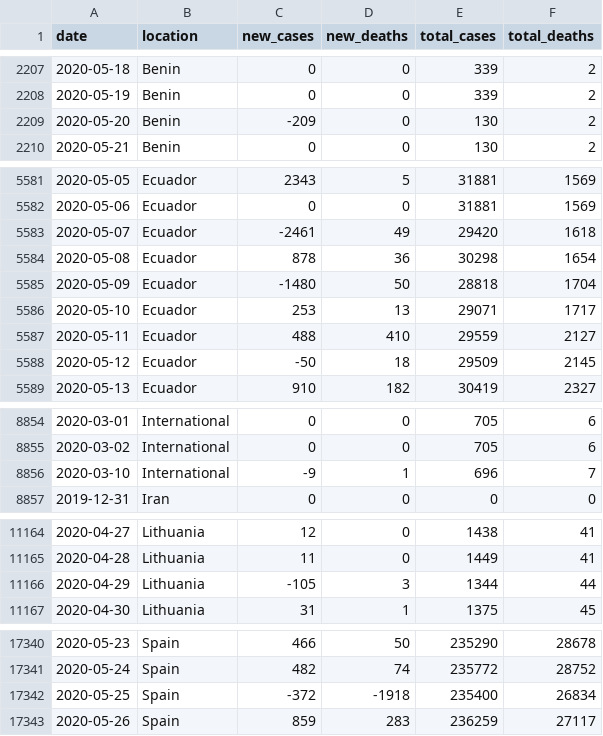
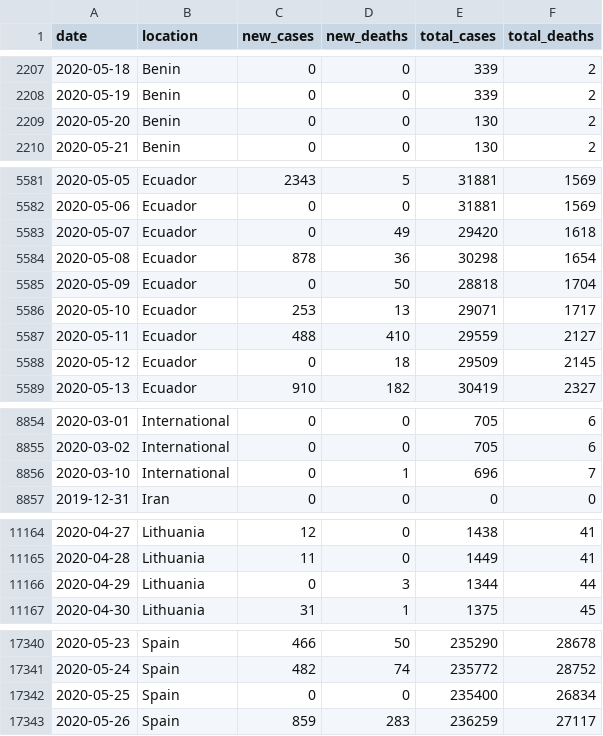
Before and after one commit to BachToTheFuture/ProjectHexHax, a CSV file: static/global_covid.csv, drawn as a sheet; only a part is shown, gaps mark what is left out; the diff covers the shown part only.

```diff
--- a/static/global_covid.csv
+++ b/static/global_covid.csv
@@ -2208,3 +2208,3 @@ date,location,new_cases,new_deaths,total_cases,total_deaths
 2020-05-19,Benin,0,0,339,2
-2020-05-20,Benin,-209,0,130,2
+2020-05-20,Benin,0,0,130,2
 2020-05-21,Benin,0,0,130,2
@@ -5582,8 +5582,8 @@ date,location,new_cases,new_deaths,total_cases,total_deaths
 2020-05-06,Ecuador,0,0,31881,1569
-2020-05-07,Ecuador,-2461,49,29420,1618
+2020-05-07,Ecuador,0,49,29420,1618
 2020-05-08,Ecuador,878,36,30298,1654
-2020-05-09,Ecuador,-1480,50,28818,1704
+2020-05-09,Ecuador,0,50,28818,1704
 2020-05-10,Ecuador,253,13,29071,1717
 2020-05-11,Ecuador,488,410,29559,2127
-2020-05-12,Ecuador,-50,18,29509,2145
+2020-05-12,Ecuador,0,18,29509,2145
 2020-05-13,Ecuador,910,182,30419,2327
@@ -8855,3 +8855,3 @@ date,location,new_cases,new_deaths,total_cases,total_deaths
 2020-03-02,International,0,0,705,6
-2020-03-10,International,-9,1,696,7
+2020-03-10,International,0,1,696,7
 2019-12-31,Iran,0,0,0,0
@@ -11165,3 +11165,3 @@ date,location,new_cases,new_deaths,total_cases,total_deaths
 2020-04-28,Lithuania,11,0,1449,41
-2020-04-29,Lithuania,-105,3,1344,44
+2020-04-29,Lithuania,0,3,1344,44
 2020-04-30,Lithuania,31,1,1375,45
@@ -17341,3 +17341,3 @@ date,location,new_cases,new_deaths,total_cases,total_deaths
 2020-05-24,Spain,482,74,235772,28752
-2020-05-25,Spain,-372,-1918,235400,26834
+2020-05-25,Spain,0,0,235400,26834
 2020-05-26,Spain,859,283,236259,27117
```
Also changed, not shown: 5 edited cells elsewhere in this file, 8 other files.
